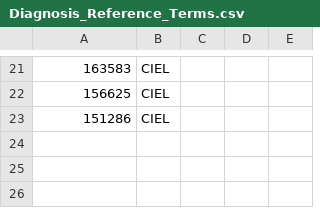
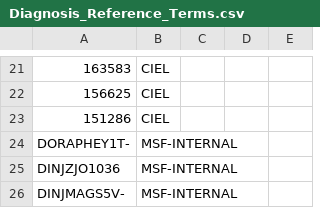
Before and after one commit to trodriguezmsf/amman-config, a CSV file: openmrs/ammancsv/release3.3/Diagnosis_Reference_Terms.csv, drawn as a sheet; only a part is shown, gaps mark what is left out; the diff names each change by its address in the sheet, - before the commit and + after, or states it on an @@ line.

```diff
--- a/openmrs/ammancsv/release3.3/Diagnosis_Reference_Terms.csv
+++ b/openmrs/ammancsv/release3.3/Diagnosis_Reference_Terms.csv
+row 24: DORAPHEY1T- | MSF-INTERNAL
+row 25: DINJZJO1036 | MSF-INTERNAL
+row 26: DINJMAGS5V- | MSF-INTERNAL
```
Also changed, not shown: openmrs/ammancsv/release2.2/medication/Drug_Generic_Name_concepts.csv, 3 other files.
